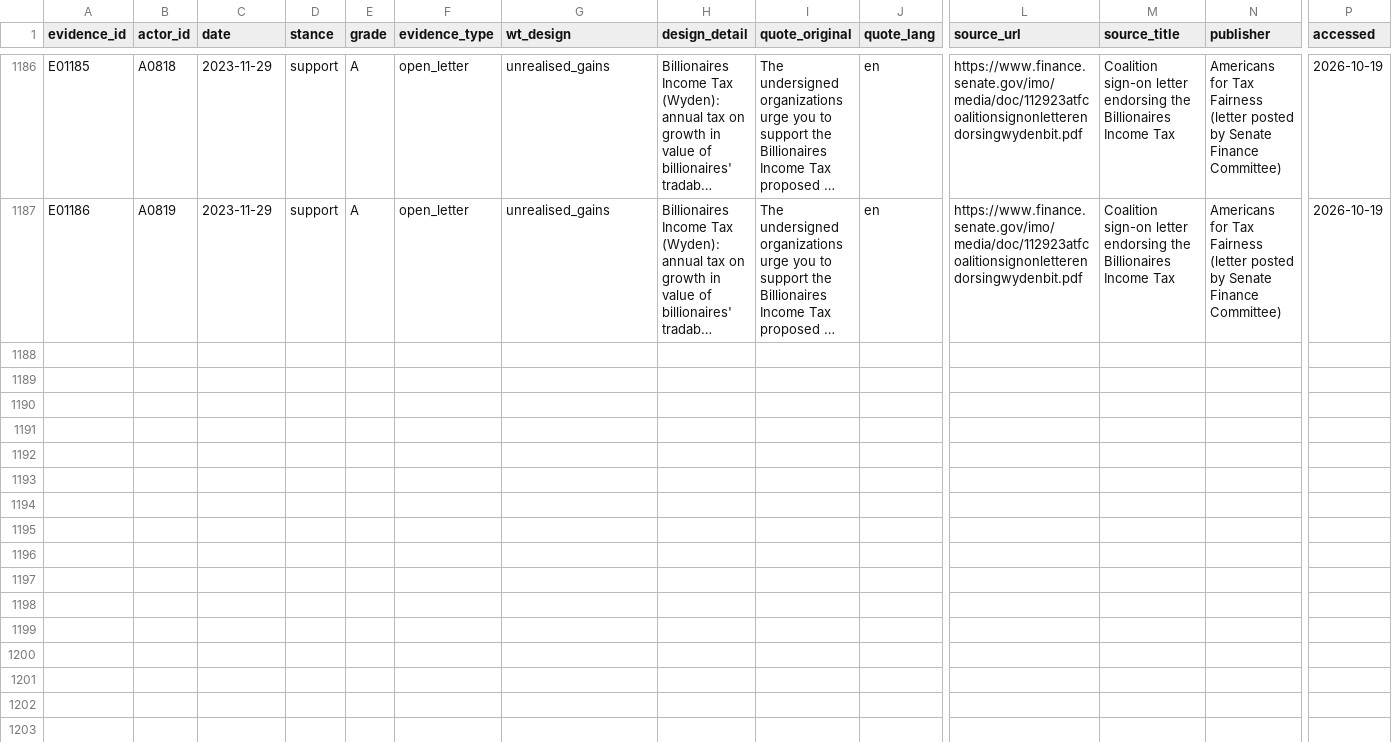
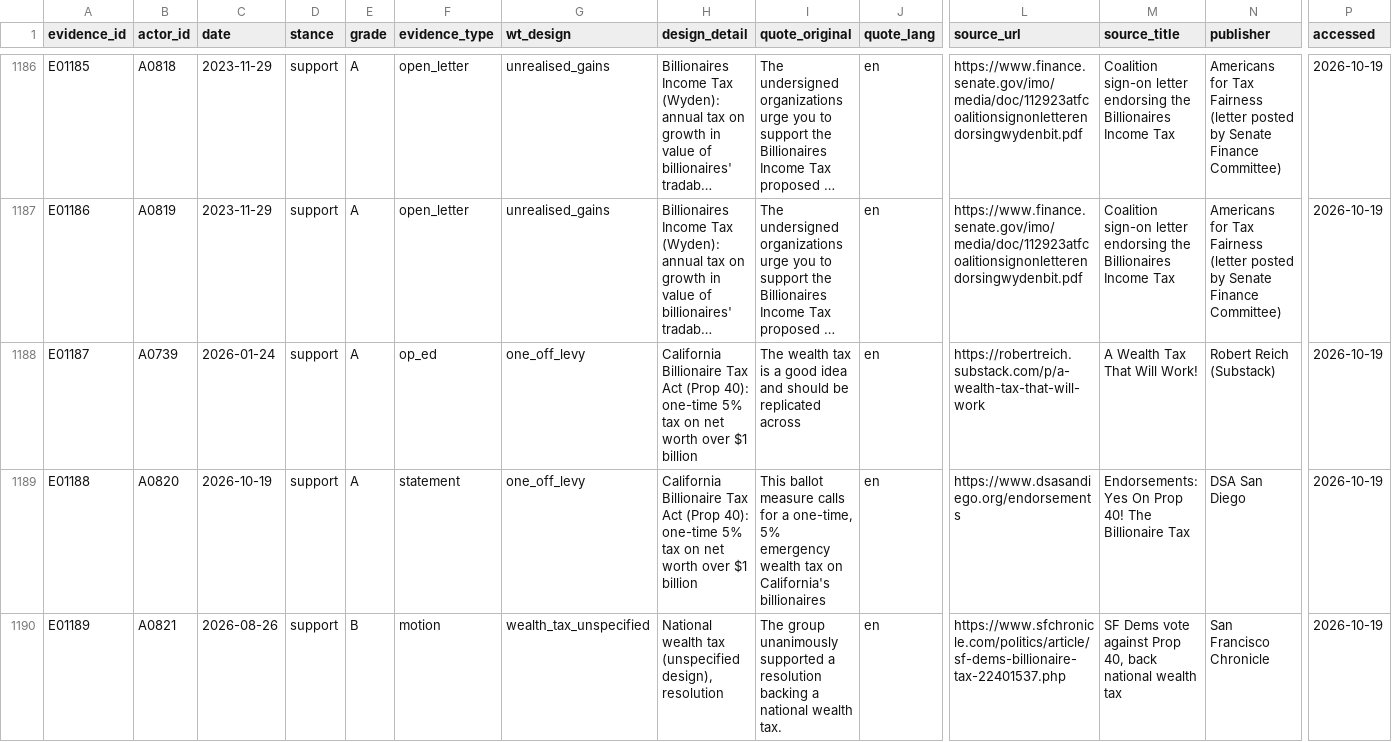
Before and after one commit to Egalitaristen/wealth-tax-database, a CSV file: data/us/evidence.csv, drawn as a sheet; only a part is shown, gaps mark what is left out; long unchanged cells end in …; rows hold the shown columns only; the diff names each change by its address in the sheet, - before the commit and + after, or states it on an @@ line.

```diff
--- a/data/us/evidence.csv
+++ b/data/us/evidence.csv
+row 1188: E01187 | A0739 | 2026-01-24 | support | A | op_ed | one_off_levy | California Billionaire Tax Act (Prop 40): one-time 5% tax on net worth over $1 billion | The wealth tax is a good idea and should be replicated across | en | https://robertreich.substack.com/p/a-wealth-tax-that-will-work | A Wealth Tax That Will Work! | Robert Reich (Substack) | 2026-10-19
+row 1189: E01188 | A0820 | 2026-10-19 | support | A | statement | one_off_levy | California Billionaire Tax Act (Prop 40): one-time 5% tax on net worth over $1 billion | This ballot measure calls for a one-time, 5% emergency wealth tax on California's billionaires | en | https://www.dsasandiego.org/endorsements | Endorsements: Yes On Prop 40! The Billionaire Tax | DSA San Diego | 2026-10-19
+row 1190: E01189 | A0821 | 2026-08-26 | support | B | motion | wealth_tax_unspecified | National wealth tax (unspecified design), resolution | The group unanimously supported a resolution backing a national wealth tax. | en | https://www.sfchronicle.com/politics/article/sf-dems-billionaire-tax-22401537.php | SF Dems vote against Prop 40, back national wealth tax | San Francisco Chronicle | 2026-10-19
```
Also changed, not shown: data/us/actors.csv, data/us/harvest.csv.
